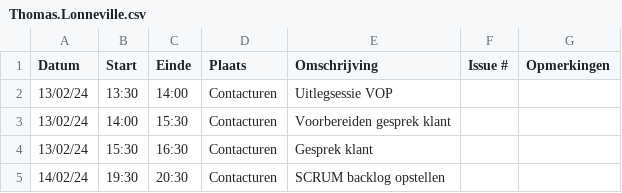
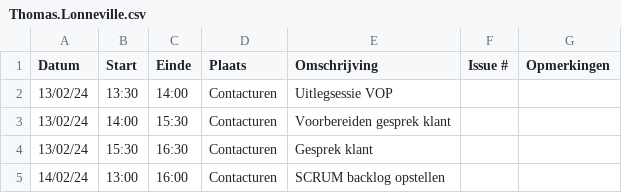
Before and after one commit to wiebe-vandendriessche/furnify, a CSV file: logboeken/Thomas.Lonneville.csv, drawn as a sheet.

Commit message:
Update Thomas.Lonneville.csv

```diff
--- a/logboeken/Thomas.Lonneville.csv
+++ b/logboeken/Thomas.Lonneville.csv
@@ -4,2 +4,2 @@ Datum,Start,Einde,Plaats,Omschrijving,Issue #,Opmerkingen
 13/02/24,15:30,16:30,Contacturen,Gesprek klant,,
-14/02/24,19:30,20:30,Contacturen,SCRUM backlog opstellen,,
+14/02/24,13:00,16:00,Contacturen,SCRUM backlog opstellen,,
```
